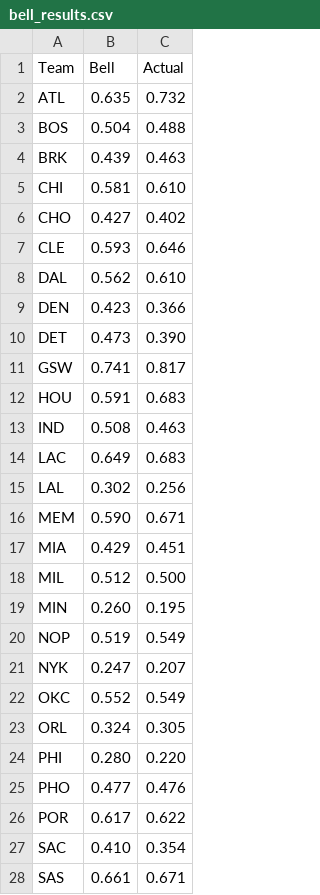
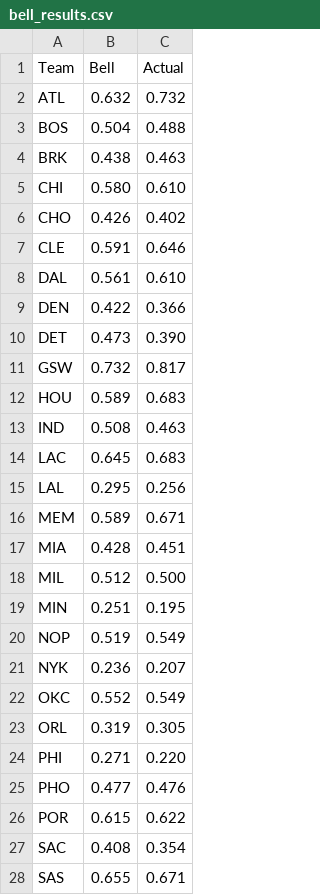
Before and after one commit to The-Datamining-Realm/Basketball-Stats, a CSV file: CalculationResults/bell_results.csv, drawn as a sheet; only a part is shown; the diff covers the shown part only.

```diff
--- a/CalculationResults/bell_results.csv
+++ b/CalculationResults/bell_results.csv
@@ -1,28 +1,28 @@
 Team,Bell,Actual
-ATL,0.635,0.732
+ATL,0.632,0.732
 BOS,0.504,0.488
-BRK,0.439,0.463
-CHI,0.581,0.610
-CHO,0.427,0.402
-CLE,0.593,0.646
-DAL,0.562,0.610
-DEN,0.423,0.366
+BRK,0.438,0.463
+CHI,0.580,0.610
+CHO,0.426,0.402
+CLE,0.591,0.646
+DAL,0.561,0.610
+DEN,0.422,0.366
 DET,0.473,0.390
-GSW,0.741,0.817
-HOU,0.591,0.683
+GSW,0.732,0.817
+HOU,0.589,0.683
 IND,0.508,0.463
-LAC,0.649,0.683
-LAL,0.302,0.256
-MEM,0.590,0.671
-MIA,0.429,0.451
+LAC,0.645,0.683
+LAL,0.295,0.256
+MEM,0.589,0.671
+MIA,0.428,0.451
 MIL,0.512,0.500
-MIN,0.260,0.195
+MIN,0.251,0.195
 NOP,0.519,0.549
-NYK,0.247,0.207
+NYK,0.236,0.207
 OKC,0.552,0.549
-ORL,0.324,0.305
-PHI,0.280,0.220
+ORL,0.319,0.305
+PHI,0.271,0.220
 PHO,0.477,0.476
-POR,0.617,0.622
-SAC,0.410,0.354
-SAS,0.661,0.671
+POR,0.615,0.622
+SAC,0.408,0.354
+SAS,0.655,0.671
```
Also changed, not shown: 30 added rows and 58 edited cells elsewhere in this file, 2 other files.
